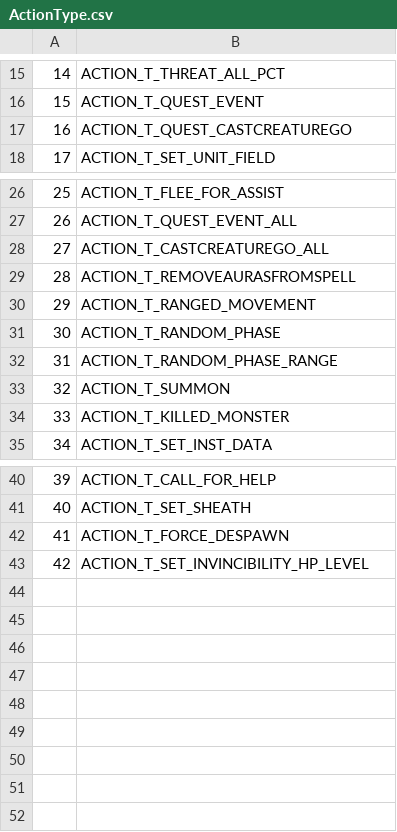
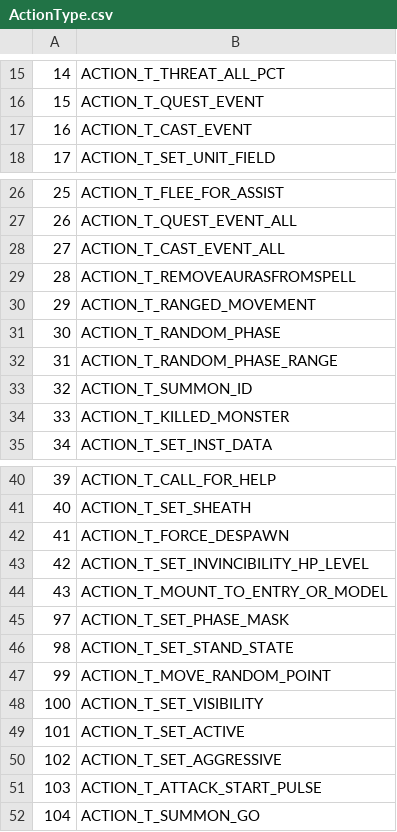
Before and after one commit to Jstalin1337/truice, a CSV file: CSV/ActionType.csv, drawn as a sheet; only a part is shown, gaps mark what is left out.

```diff
--- a/CSV/ActionType.csv
+++ b/CSV/ActionType.csv
@@ -16,3 +16,3 @@
 15;ACTION_T_QUEST_EVENT
-16;ACTION_T_QUEST_CASTCREATUREGO
+16;ACTION_T_CAST_EVENT
 17;ACTION_T_SET_UNIT_FIELD
@@ -27,3 +27,3 @@
 26;ACTION_T_QUEST_EVENT_ALL
-27;ACTION_T_CASTCREATUREGO_ALL
+27;ACTION_T_CAST_EVENT_ALL
 28;ACTION_T_REMOVEAURASFROMSPELL
@@ -32,3 +32,3 @@
 31;ACTION_T_RANDOM_PHASE_RANGE
-32;ACTION_T_SUMMON
+32;ACTION_T_SUMMON_ID
 33;ACTION_T_KILLED_MONSTER
@@ -43 +43,10 @@
 42;ACTION_T_SET_INVINCIBILITY_HP_LEVEL
+43;ACTION_T_MOUNT_TO_ENTRY_OR_MODEL
+97;ACTION_T_SET_PHASE_MASK
+98;ACTION_T_SET_STAND_STATE
+99;ACTION_T_MOVE_RANDOM_POINT
+100;ACTION_T_SET_VISIBILITY
+101;ACTION_T_SET_ACTIVE
+102;ACTION_T_SET_AGGRESSIVE
+103;ACTION_T_ATTACK_START_PULSE
+104;ACTION_T_SUMMON_GO
```
Also changed, not shown: CSV/CreatureFlag1.csv, CSV/GameObjectFlags.csv, 20 other files.
